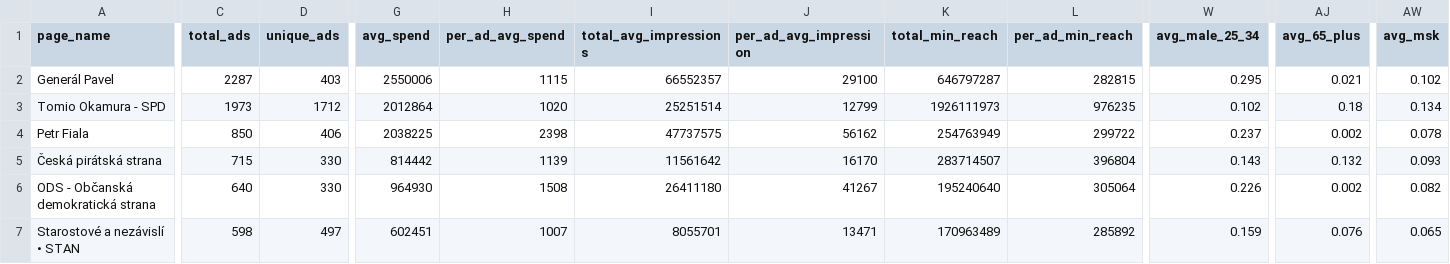
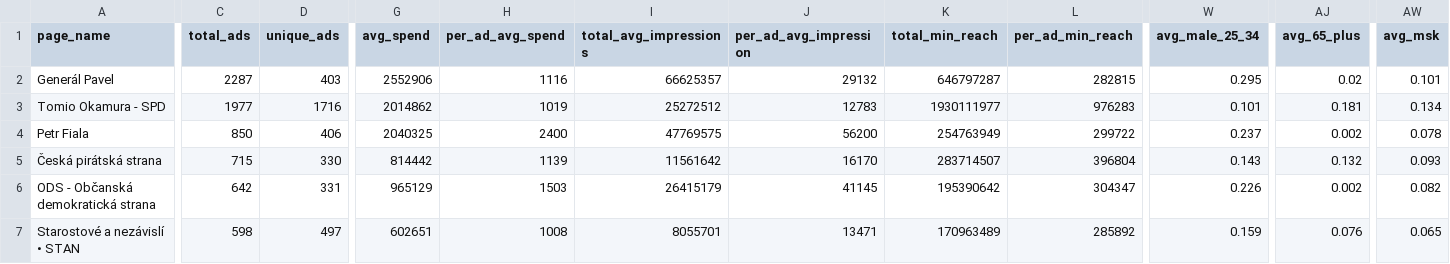
Before and after one commit to opop999/election_monitoring_fb_ads, a CSV file: data/summary_tables/merged_summary.csv, drawn as a sheet; only a part is shown, gaps mark what is left out; the diff covers the shown part only; the diff names each change by its address in the sheet, - before the commit and + after, or states it on an @@ line.

```diff
--- a/data/summary_tables/merged_summary.csv
+++ b/data/summary_tables/merged_summary.csv
-G2 (avg_spend): 2550006
+G2 (avg_spend): 2552906
-H2 (per_ad_avg_spend): 1115
+H2 (per_ad_avg_spend): 1116
-I2 (total_avg_impressions): 66552357
+I2 (total_avg_impressions): 66625357
-J2 (per_ad_avg_impression): 29100
+J2 (per_ad_avg_impression): 29132
-AJ2 (avg_65_plus): 0.021
+AJ2 (avg_65_plus): 0.02
-AW2 (avg_msk): 0.102
+AW2 (avg_msk): 0.101
-C3 (total_ads): 1973
+C3 (total_ads): 1977
-D3 (unique_ads): 1712
+D3 (unique_ads): 1716
-G3 (avg_spend): 2012864
+G3 (avg_spend): 2014862
-H3 (per_ad_avg_spend): 1020
+H3 (per_ad_avg_spend): 1019
-I3 (total_avg_impressions): 25251514
+I3 (total_avg_impressions): 25272512
-J3 (per_ad_avg_impression): 12799
+J3 (per_ad_avg_impression): 12783
-K3 (total_min_reach): 1926111973
+K3 (total_min_reach): 1930111977
-L3 (per_ad_min_reach): 976235
+L3 (per_ad_min_reach): 976283
-W3 (avg_male_25_34): 0.102
+W3 (avg_male_25_34): 0.101
-AJ3 (avg_65_plus): 0.18
+AJ3 (avg_65_plus): 0.181
-G4 (avg_spend): 2038225
+G4 (avg_spend): 2040325
-H4 (per_ad_avg_spend): 2398
+H4 (per_ad_avg_spend): 2400
-I4 (total_avg_impressions): 47737575
+I4 (total_avg_impressions): 47769575
-J4 (per_ad_avg_impression): 56162
+J4 (per_ad_avg_impression): 56200
-C6 (total_ads): 640
+C6 (total_ads): 642
-D6 (unique_ads): 330
+D6 (unique_ads): 331
-G6 (avg_spend): 964930
+G6 (avg_spend): 965129
-H6 (per_ad_avg_spend): 1508
+H6 (per_ad_avg_spend): 1503
-I6 (total_avg_impressions): 26411180
+I6 (total_avg_impressions): 26415179
-J6 (per_ad_avg_impression): 41267
+J6 (per_ad_avg_impression): 41145
-K6 (total_min_reach): 195240640
+K6 (total_min_reach): 195390642
-L6 (per_ad_min_reach): 305064
+L6 (per_ad_min_reach): 304347
-G7 (avg_spend): 602451
+G7 (avg_spend): 602651
-H7 (per_ad_avg_spend): 1007
+H7 (per_ad_avg_spend): 1008
```
Also changed, not shown: 110 edited cells elsewhere in this file, data/summary_tables/ad_summary.csv, data/summary_tables/demographic_summary.csv, 25 other files.
